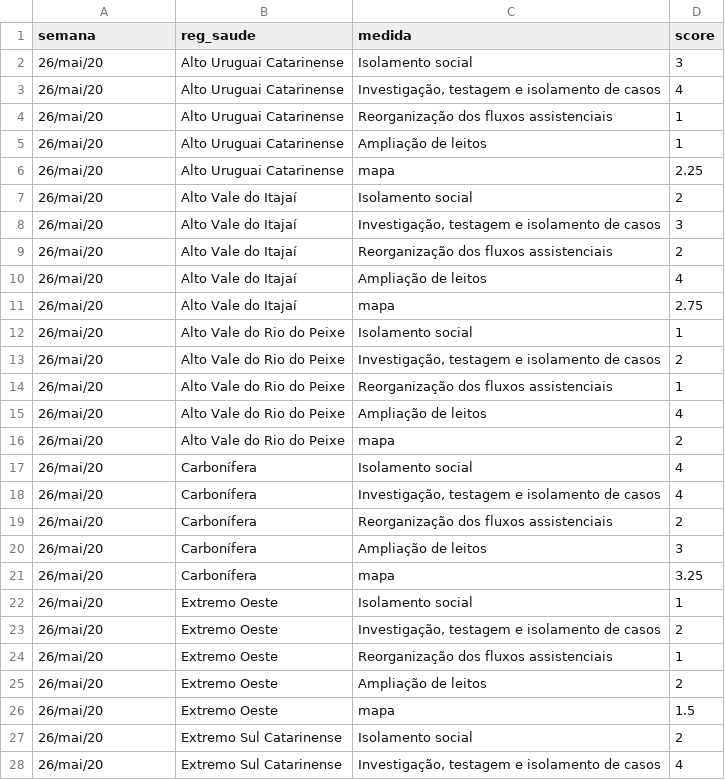
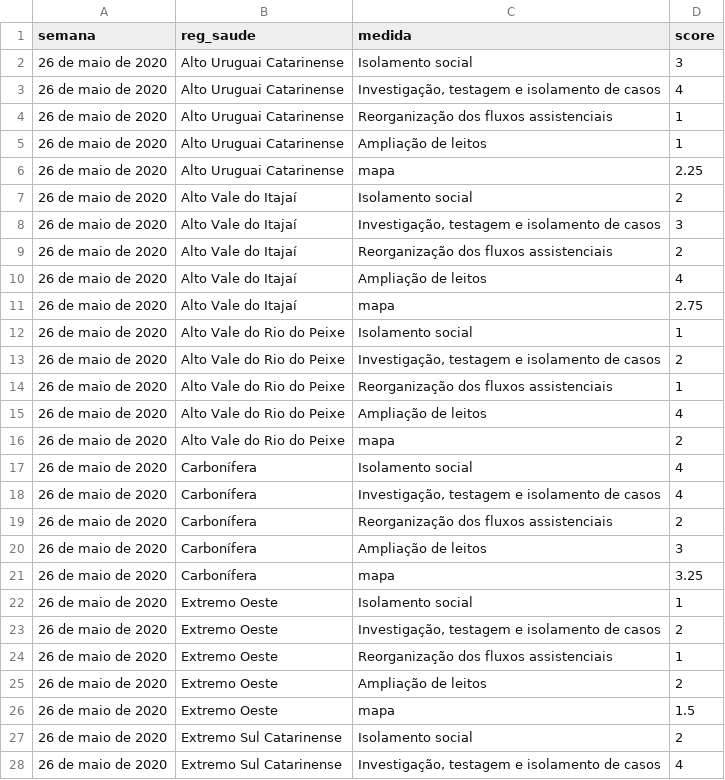
Before and after one commit to dimitribessa/shiny-server, a CSV file: covid19/info_matriz.csv, drawn as a sheet; only a part is shown; the diff covers the shown part only.

Commit message:
Add files via upload

```diff
--- a/covid19/info_matriz.csv
+++ b/covid19/info_matriz.csv
@@ -1,28 +1,28 @@
 semana;reg_saude;medida;score
-26/mai/20;Alto Uruguai Catarinense;Isolamento social;3
-26/mai/20;Alto Uruguai Catarinense;Investigação, testagem e isolamento de casos;4
-26/mai/20;Alto Uruguai Catarinense;Reorganização dos fluxos assistenciais;1
-26/mai/20;Alto Uruguai Catarinense;Ampliação de leitos;1
-26/mai/20;Alto Uruguai Catarinense;mapa;2.25
-26/mai/20;Alto Vale do Itajaí;Isolamento social;2
-26/mai/20;Alto Vale do Itajaí;Investigação, testagem e isolamento de casos;3
-26/mai/20;Alto Vale do Itajaí;Reorganização dos fluxos assistenciais;2
-26/mai/20;Alto Vale do Itajaí;Ampliação de leitos;4
-26/mai/20;Alto Vale do Itajaí;mapa;2.75
-26/mai/20;Alto Vale do Rio do Peixe;Isolamento social;1
-26/mai/20;Alto Vale do Rio do Peixe;Investigação, testagem e isolamento de casos;2
-26/mai/20;Alto Vale do Rio do Peixe;Reorganização dos fluxos assistenciais;1
-26/mai/20;Alto Vale do Rio do Peixe;Ampliação de leitos;4
-26/mai/20;Alto Vale do Rio do Peixe;mapa;2
-26/mai/20;Carbonífera;Isolamento social;4
-26/mai/20;Carbonífera;Investigação, testagem e isolamento de casos;4
-26/mai/20;Carbonífera;Reorganização dos fluxos assistenciais;2
-26/mai/20;Carbonífera;Ampliação de leitos;3
-26/mai/20;Carbonífera;mapa;3.25
-26/mai/20;Extremo Oeste;Isolamento social;1
-26/mai/20;Extremo Oeste;Investigação, testagem e isolamento de casos;2
-26/mai/20;Extremo Oeste;Reorganização dos fluxos assistenciais;1
-26/mai/20;Extremo Oeste;Ampliação de leitos;2
-26/mai/20;Extremo Oeste;mapa;1.5
-26/mai/20;Extremo Sul Catarinense;Isolamento social;2
-26/mai/20;Extremo Sul Catarinense;Investigação, testagem e isolamento de casos;4
+26 de maio de 2020;Alto Uruguai Catarinense;Isolamento social;3
+26 de maio de 2020;Alto Uruguai Catarinense;Investigação, testagem e isolamento de casos;4
+26 de maio de 2020;Alto Uruguai Catarinense;Reorganização dos fluxos assistenciais;1
+26 de maio de 2020;Alto Uruguai Catarinense;Ampliação de leitos;1
+26 de maio de 2020;Alto Uruguai Catarinense;mapa;2.25
+26 de maio de 2020;Alto Vale do Itajaí;Isolamento social;2
+26 de maio de 2020;Alto Vale do Itajaí;Investigação, testagem e isolamento de casos;3
+26 de maio de 2020;Alto Vale do Itajaí;Reorganização dos fluxos assistenciais;2
+26 de maio de 2020;Alto Vale do Itajaí;Ampliação de leitos;4
+26 de maio de 2020;Alto Vale do Itajaí;mapa;2.75
+26 de maio de 2020;Alto Vale do Rio do Peixe;Isolamento social;1
+26 de maio de 2020;Alto Vale do Rio do Peixe;Investigação, testagem e isolamento de casos;2
+26 de maio de 2020;Alto Vale do Rio do Peixe;Reorganização dos fluxos assistenciais;1
+26 de maio de 2020;Alto Vale do Rio do Peixe;Ampliação de leitos;4
+26 de maio de 2020;Alto Vale do Rio do Peixe;mapa;2
+26 de maio de 2020;Carbonífera;Isolamento social;4
+26 de maio de 2020;Carbonífera;Investigação, testagem e isolamento de casos;4
+26 de maio de 2020;Carbonífera;Reorganização dos fluxos assistenciais;2
+26 de maio de 2020;Carbonífera;Ampliação de leitos;3
+26 de maio de 2020;Carbonífera;mapa;3.25
+26 de maio de 2020;Extremo Oeste;Isolamento social;1
+26 de maio de 2020;Extremo Oeste;Investigação, testagem e isolamento de casos;2
+26 de maio de 2020;Extremo Oeste;Reorganização dos fluxos assistenciais;1
+26 de maio de 2020;Extremo Oeste;Ampliação de leitos;2
+26 de maio de 2020;Extremo Oeste;mapa;1.5
+26 de maio de 2020;Extremo Sul Catarinense;Isolamento social;2
+26 de maio de 2020;Extremo Sul Catarinense;Investigação, testagem e isolamento de casos;4
```
Also changed, not shown: 133 edited cells elsewhere in this file.
